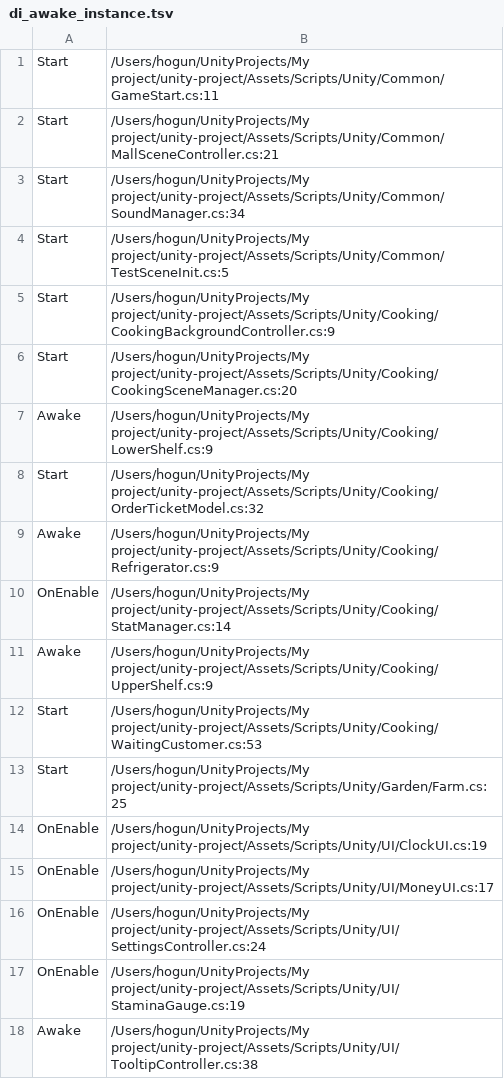
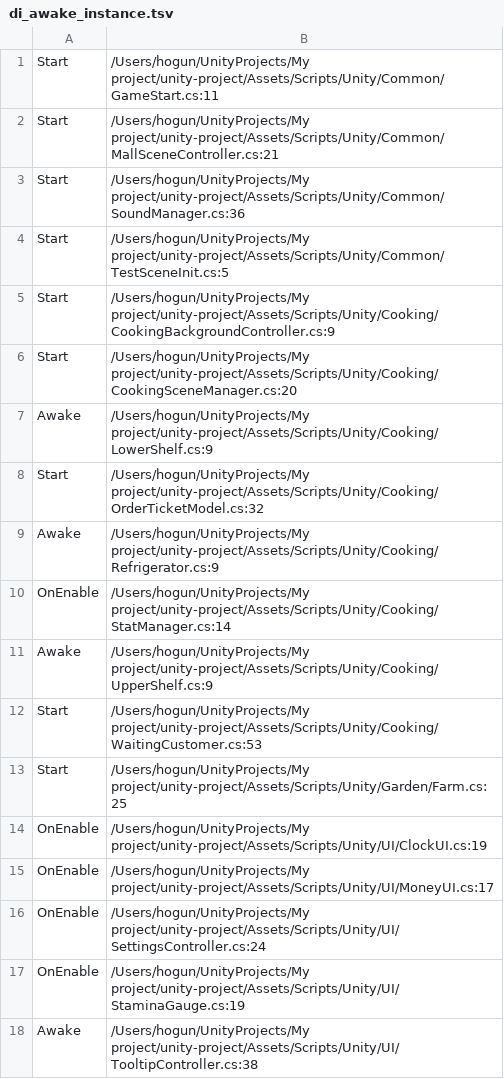
Before and after one commit to teamSSD/unity-project, a TSV file: tmp/refactor-2026-05/data/di_awake_instance.tsv, drawn as a sheet.

```diff
--- a/tmp/refactor-2026-05/data/di_awake_instance.tsv
+++ b/tmp/refactor-2026-05/data/di_awake_instance.tsv
@@ -2,3 +2,3 @@ Start	/Users/hogun/UnityProjects/My project/unity-project/Assets/Scripts/Unity/C
 Start	/Users/hogun/UnityProjects/My project/unity-project/Assets/Scripts/Unity/Common/MallSceneController.cs:21
-Start	/Users/hogun/UnityProjects/My project/unity-project/Assets/Scripts/Unity/Common/SoundManager.cs:34
+Start	/Users/hogun/UnityProjects/My project/unity-project/Assets/Scripts/Unity/Common/SoundManager.cs:36
 Start	/Users/hogun/UnityProjects/My project/unity-project/Assets/Scripts/Unity/Common/TestSceneInit.cs:5
```
Also changed, not shown: tmp/refactor-2026-05/data/antipatterns.tsv, tmp/refactor-2026-05/data/di_hidden_deps.tsv, 30 other files.
